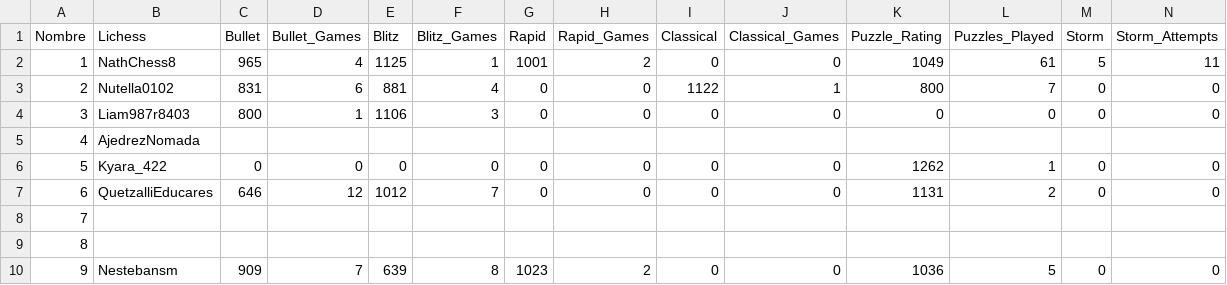
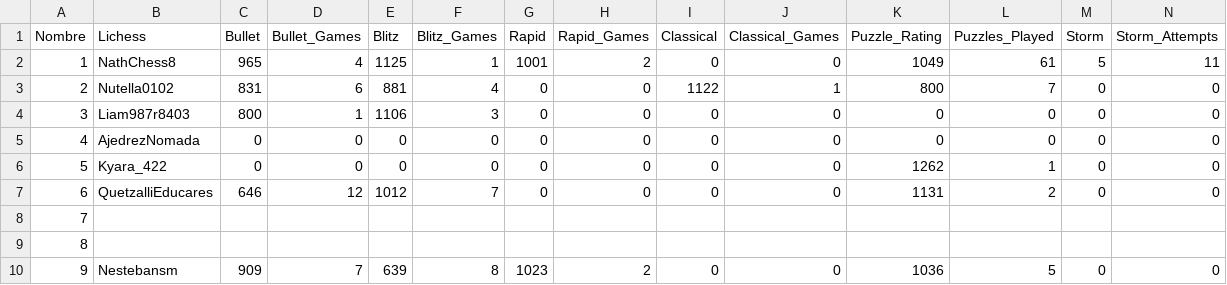
Before and after one commit to jc-altgr-dev/AjedrezNomada, a CSV file: dashboard/educares/base.csv, drawn as a sheet; only a part is shown; removed rows and columns are numbered as before the commit, all else as after; rows hold the shown columns only; the diff names each change by its address in the sheet, - before the commit and + after, or states it on an @@ line.

Commit message:
Dashboard_me_edu_update_1

```diff
--- a/dashboard/educares/base.csv
+++ b/dashboard/educares/base.csv
-row 5: 4 | AjedrezNomada
+row 5: 4 | AjedrezNomada | 0 | 0 | 0 | 0 | 0 | 0 | 0 | 0 | 0 | 0 | 0 | 0
```
Also changed, not shown: 1 other file.
